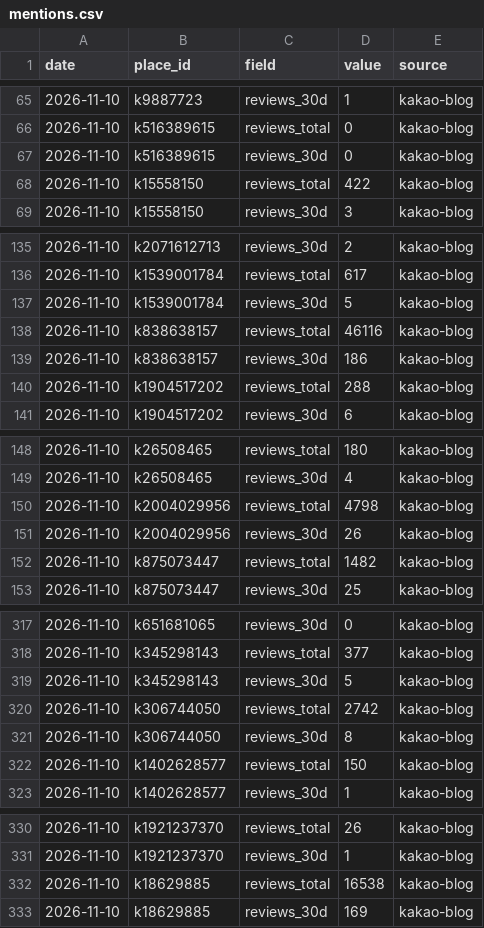
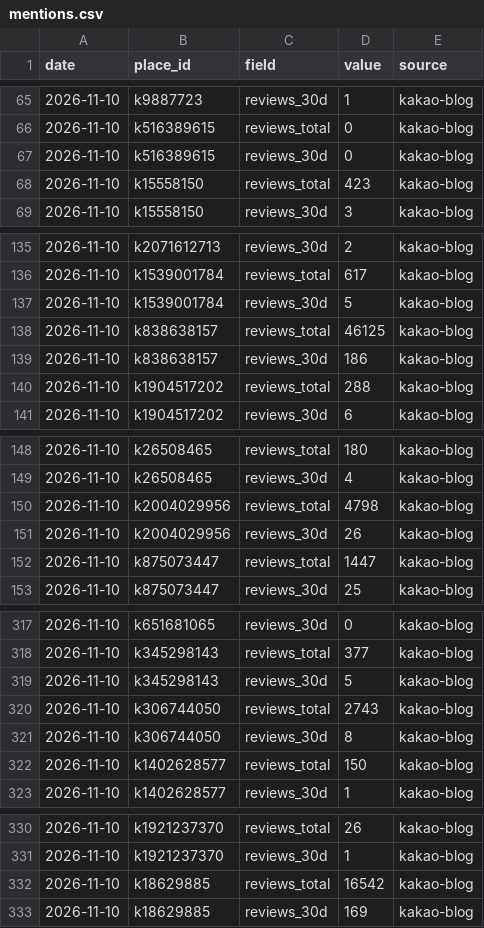
Before and after one commit to benpal826/tourism, a CSV file: data/mentions.csv, drawn as a sheet; only a part is shown, gaps mark what is left out; the diff covers the shown part only.

```diff
--- a/data/mentions.csv
+++ b/data/mentions.csv
@@ -67,3 +67,3 @@ date,place_id,field,value,source
 2026-11-10,k516389615,reviews_30d,0,kakao-blog
-2026-11-10,k15558150,reviews_total,422,kakao-blog
+2026-11-10,k15558150,reviews_total,423,kakao-blog
 2026-11-10,k15558150,reviews_30d,3,kakao-blog
@@ -137,3 +137,3 @@ date,place_id,field,value,source
 2026-11-10,k1539001784,reviews_30d,5,kakao-blog
-2026-11-10,k838638157,reviews_total,46116,kakao-blog
+2026-11-10,k838638157,reviews_total,46125,kakao-blog
 2026-11-10,k838638157,reviews_30d,186,kakao-blog
@@ -151,3 +151,3 @@ date,place_id,field,value,source
 2026-11-10,k2004029956,reviews_30d,26,kakao-blog
-2026-11-10,k875073447,reviews_total,1482,kakao-blog
+2026-11-10,k875073447,reviews_total,1447,kakao-blog
 2026-11-10,k875073447,reviews_30d,25,kakao-blog
@@ -319,3 +319,3 @@ date,place_id,field,value,source
 2026-11-10,k345298143,reviews_30d,5,kakao-blog
-2026-11-10,k306744050,reviews_total,2742,kakao-blog
+2026-11-10,k306744050,reviews_total,2743,kakao-blog
 2026-11-10,k306744050,reviews_30d,8,kakao-blog
@@ -331,3 +331,3 @@ date,place_id,field,value,source
 2026-11-10,k1921237370,reviews_30d,1,kakao-blog
-2026-11-10,k18629885,reviews_total,16538,kakao-blog
+2026-11-10,k18629885,reviews_total,16542,kakao-blog
 2026-11-10,k18629885,reviews_30d,169,kakao-blog
```
Also changed, not shown: 13 edited cells elsewhere in this file, 10 other files.
